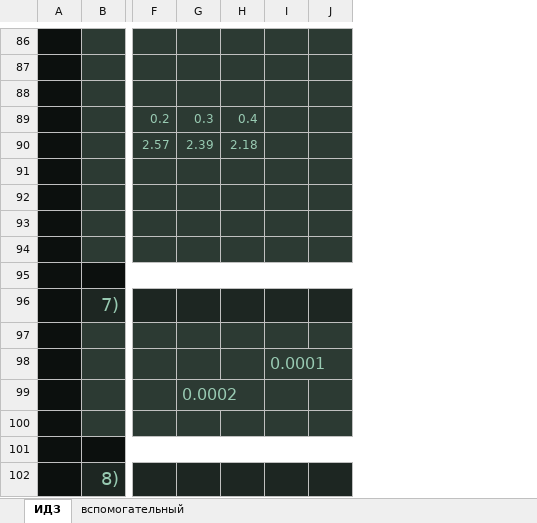
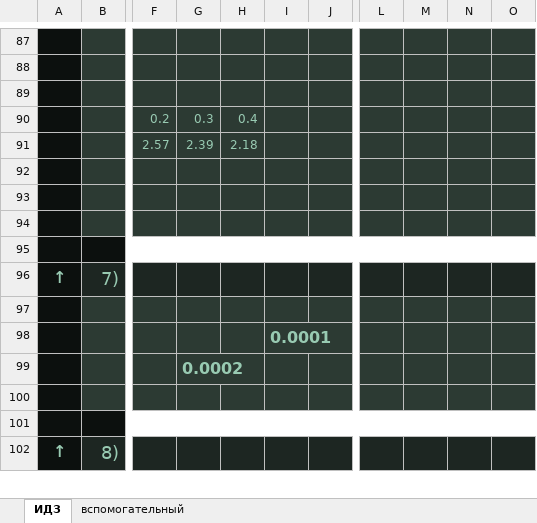
Before and after one commit to ortemx/university, an Excel workbook: term6/TW/ИДЗ_5.xlsx, sheet ИДЗ, drawn as a sheet; only a part is shown, gaps mark what is left out; values as stored, in another font and other column widths than the file's, no borders; charts and pictures not drawn; removed rows and columns are numbered as before the commit, all else as after; rows hold the shown columns only; the diff covers the shown part only; the diff names each change by its address in the sheet, - before the commit and + after, or states it on an @@ line.

```diff
--- a/term6/TW/ИДЗ_5.xlsx (sheet ИДЗ)
+++ b/term6/TW/ИДЗ_5.xlsx (sheet ИДЗ)
-column A, empty
+column A, rows 96-102: ↑ |  |  |  |  |  | ↑
+column L, empty
+column M, empty
+column N, empty
+column O, empty
-row 91: (empty)
-I98 bold: off
+I98 bold: on
-G99 bold: off
+G99 bold: on
```
Also changed, not shown: 64 added rows, 2 removed rows, 5 edited cells, cell formats and merged cells elsewhere in this sheet, sheet вспомогательный, formulas that keep their value, charts or pictures.
